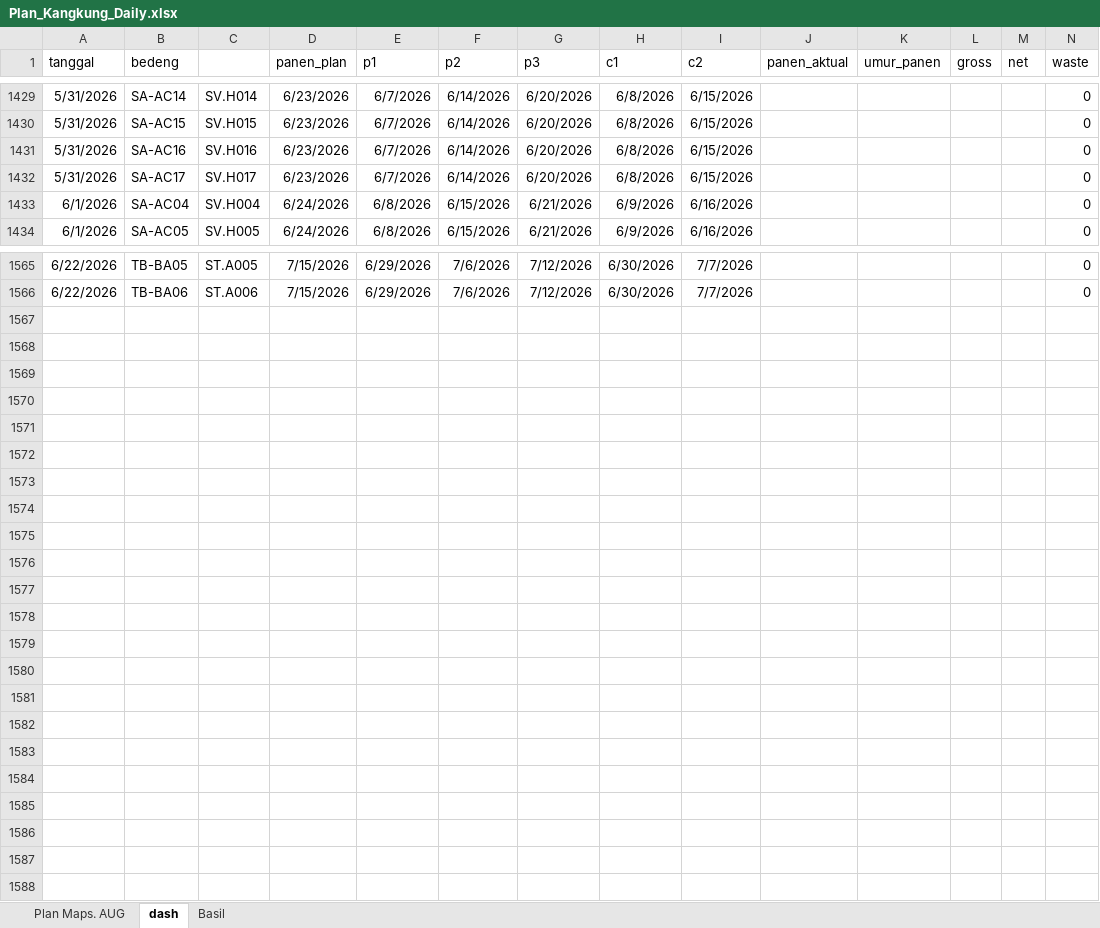
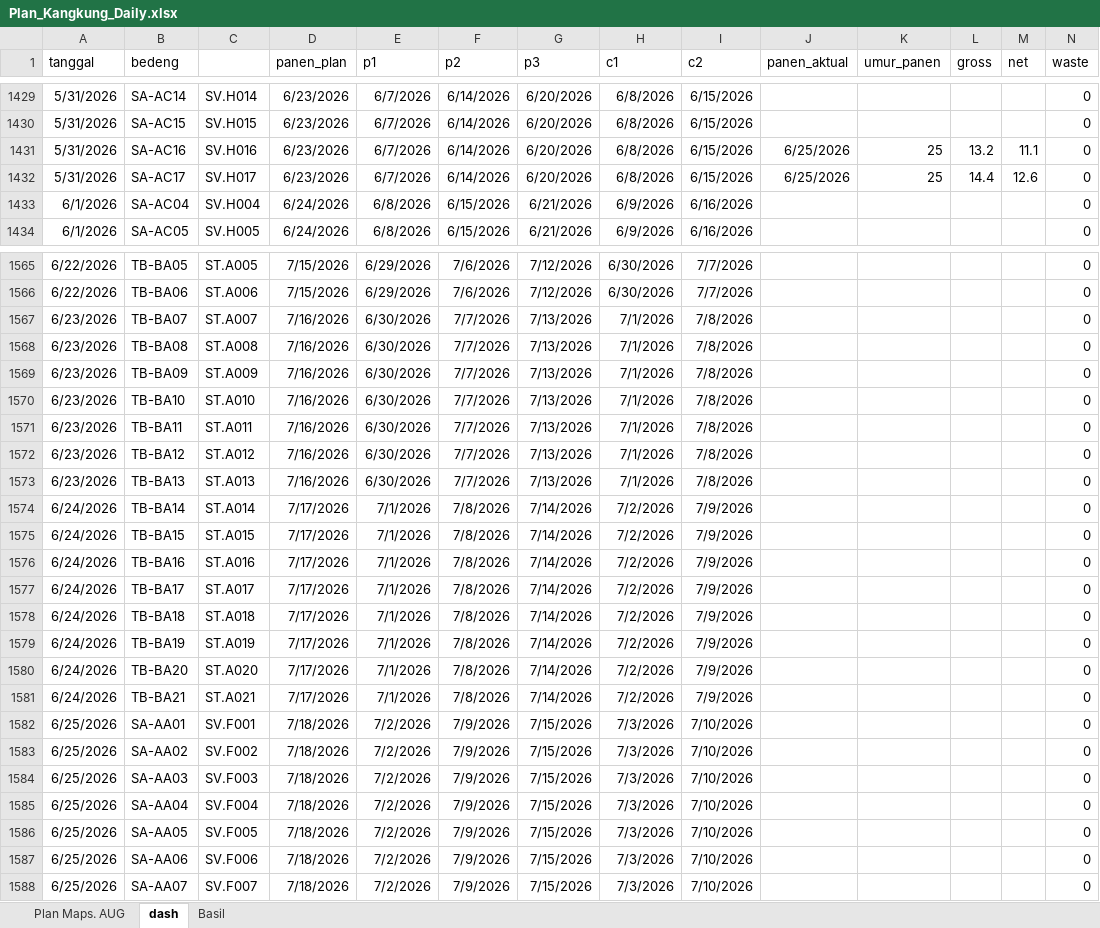
Before and after one commit to good2eddie/LF-dash, an Excel workbook: Plan_Kangkung_Daily.xlsx, sheet dash, drawn as a sheet; only a part is shown, gaps mark what is left out; values as stored, in another font and other column widths than the file's, no borders; conditional formats not drawn; rows hold the shown columns only; the diff covers the shown part only; the diff names each change by its address in the sheet, - before the commit and + after, or states it on an @@ line.

```diff
--- a/Plan_Kangkung_Daily.xlsx (sheet dash)
+++ b/Plan_Kangkung_Daily.xlsx (sheet dash)
-J1431:J1432 (panen_aktual): (empty)
+J1431:J1432 (panen_aktual): 6/25/2026
-K1431:K1432 (umur_panen): (empty)
+K1431:K1432 (umur_panen): 25
-L1431 (gross): (empty)
+L1431 (gross): 13.2
-M1431 (net): (empty)
+M1431 (net): 11.1
-L1432 (gross): (empty)
+L1432 (gross): 14.4
-M1432 (net): (empty)
+M1432 (net): 12.6
+row 1567: 6/23/2026 | TB-BA07 | ST.A007 | 7/16/2026 | 6/30/2026 | 7/7/2026 | 7/13/2026 | 7/1/2026 | 7/8/2026 |  |  |  |  | 0
+row 1568: 6/23/2026 | TB-BA08 | ST.A008 | 7/16/2026 | 6/30/2026 | 7/7/2026 | 7/13/2026 | 7/1/2026 | 7/8/2026 |  |  |  |  | 0
+row 1569: 6/23/2026 | TB-BA09 | ST.A009 | 7/16/2026 | 6/30/2026 | 7/7/2026 | 7/13/2026 | 7/1/2026 | 7/8/2026 |  |  |  |  | 0
+row 1570: 6/23/2026 | TB-BA10 | ST.A010 | 7/16/2026 | 6/30/2026 | 7/7/2026 | 7/13/2026 | 7/1/2026 | 7/8/2026 |  |  |  |  | 0
+row 1571: 6/23/2026 | TB-BA11 | ST.A011 | 7/16/2026 | 6/30/2026 | 7/7/2026 | 7/13/2026 | 7/1/2026 | 7/8/2026 |  |  |  |  | 0
+row 1572: 6/23/2026 | TB-BA12 | ST.A012 | 7/16/2026 | 6/30/2026 | 7/7/2026 | 7/13/2026 | 7/1/2026 | 7/8/2026 |  |  |  |  | 0
+row 1573: 6/23/2026 | TB-BA13 | ST.A013 | 7/16/2026 | 6/30/2026 | 7/7/2026 | 7/13/2026 | 7/1/2026 | 7/8/2026 |  |  |  |  | 0
+row 1574: 6/24/2026 | TB-BA14 | ST.A014 | 7/17/2026 | 7/1/2026 | 7/8/2026 | 7/14/2026 | 7/2/2026 | 7/9/2026 |  |  |  |  | 0
+row 1575: 6/24/2026 | TB-BA15 | ST.A015 | 7/17/2026 | 7/1/2026 | 7/8/2026 | 7/14/2026 | 7/2/2026 | 7/9/2026 |  |  |  |  | 0
+row 1576: 6/24/2026 | TB-BA16 | ST.A016 | 7/17/2026 | 7/1/2026 | 7/8/2026 | 7/14/2026 | 7/2/2026 | 7/9/2026 |  |  |  |  | 0
+row 1577: 6/24/2026 | TB-BA17 | ST.A017 | 7/17/2026 | 7/1/2026 | 7/8/2026 | 7/14/2026 | 7/2/2026 | 7/9/2026 |  |  |  |  | 0
+row 1578: 6/24/2026 | TB-BA18 | ST.A018 | 7/17/2026 | 7/1/2026 | 7/8/2026 | 7/14/2026 | 7/2/2026 | 7/9/2026 |  |  |  |  | 0
+row 1579: 6/24/2026 | TB-BA19 | ST.A019 | 7/17/2026 | 7/1/2026 | 7/8/2026 | 7/14/2026 | 7/2/2026 | 7/9/2026 |  |  |  |  | 0
+row 1580: 6/24/2026 | TB-BA20 | ST.A020 | 7/17/2026 | 7/1/2026 | 7/8/2026 | 7/14/2026 | 7/2/2026 | 7/9/2026 |  |  |  |  | 0
+row 1581: 6/24/2026 | TB-BA21 | ST.A021 | 7/17/2026 | 7/1/2026 | 7/8/2026 | 7/14/2026 | 7/2/2026 | 7/9/2026 |  |  |  |  | 0
+row 1582: 6/25/2026 | SA-AA01 | SV.F001 | 7/18/2026 | 7/2/2026 | 7/9/2026 | 7/15/2026 | 7/3/2026 | 7/10/2026 |  |  |  |  | 0
+row 1583: 6/25/2026 | SA-AA02 | SV.F002 | 7/18/2026 | 7/2/2026 | 7/9/2026 | 7/15/2026 | 7/3/2026 | 7/10/2026 |  |  |  |  | 0
+row 1584: 6/25/2026 | SA-AA03 | SV.F003 | 7/18/2026 | 7/2/2026 | 7/9/2026 | 7/15/2026 | 7/3/2026 | 7/10/2026 |  |  |  |  | 0
+row 1585: 6/25/2026 | SA-AA04 | SV.F004 | 7/18/2026 | 7/2/2026 | 7/9/2026 | 7/15/2026 | 7/3/2026 | 7/10/2026 |  |  |  |  | 0
+row 1586: 6/25/2026 | SA-AA05 | SV.F005 | 7/18/2026 | 7/2/2026 | 7/9/2026 | 7/15/2026 | 7/3/2026 | 7/10/2026 |  |  |  |  | 0
+row 1587: 6/25/2026 | SA-AA06 | SV.F006 | 7/18/2026 | 7/2/2026 | 7/9/2026 | 7/15/2026 | 7/3/2026 | 7/10/2026 |  |  |  |  | 0
+row 1588: 6/25/2026 | SA-AA07 | SV.F007 | 7/18/2026 | 7/2/2026 | 7/9/2026 | 7/15/2026 | 7/3/2026 | 7/10/2026 |  |  |  |  | 0
```
Also changed, not shown: 72 edited cells elsewhere in this sheet, sheet Plan Maps. AUG, sheet Basil, formulas that keep their value.
